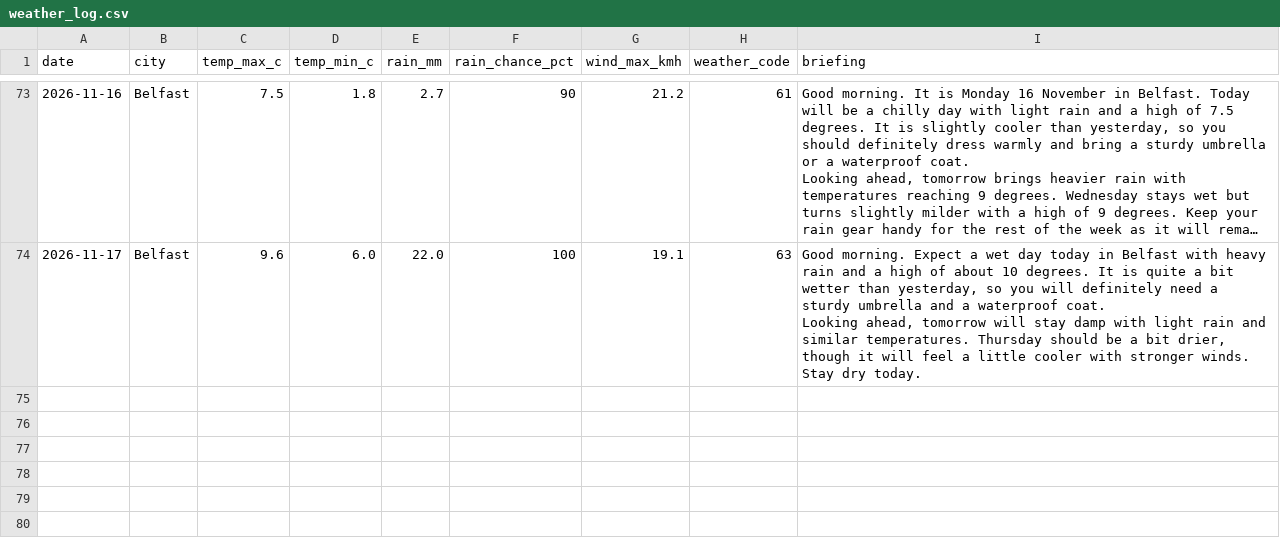
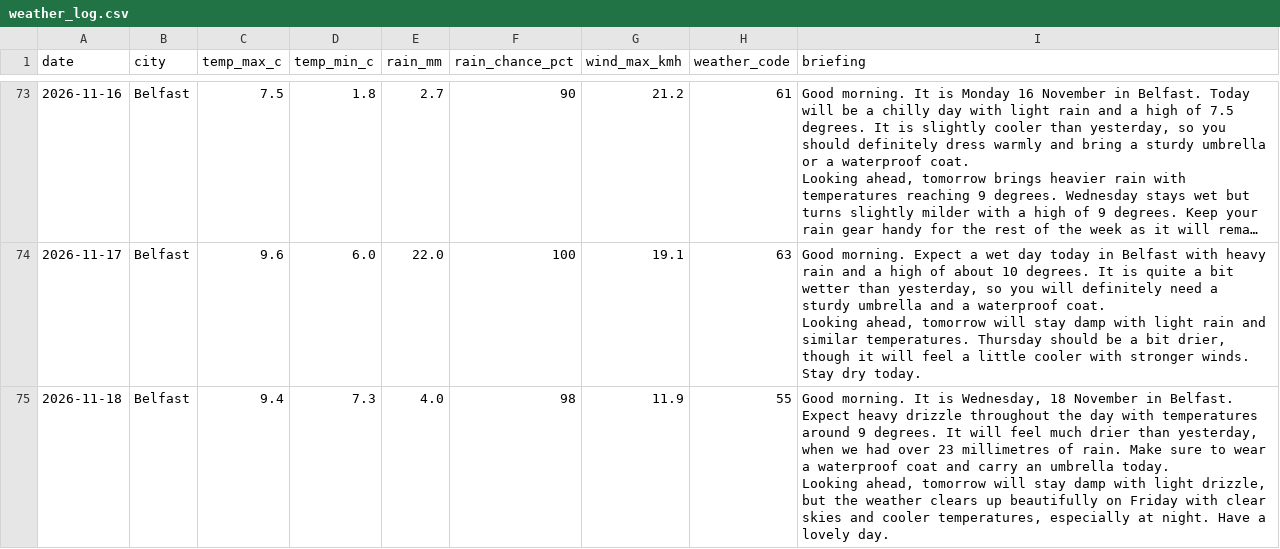
Before and after one commit to MuhammadHaris112233/weather-agent, a CSV file: data/weather_log.csv, drawn as a sheet; only a part is shown, gaps mark what is left out; long unchanged cells end in …; ↵ is a line break in a cell; the diff names each change by its address in the sheet, - before the commit and + after, or states it on an @@ line.

Commit message:
Update weather log and delivery record

```diff
--- a/data/weather_log.csv
+++ b/data/weather_log.csv
+row 75: 2026-11-18 | Belfast | 9.4 | 7.3 | 4.0 | 98 | 11.9 | 55 | Good morning. It is Wednesday, 18 November in Belfast. Expect heavy drizzle throughout the day with temperatures around 9 degrees. It will feel much drier than yesterday, when we had over 23 millimetres of rain. Make sure to wear a waterproof coat and carry an umbrella today. ↵ Looking ahead, tomorrow will stay damp with light drizzle, but the weather clears up beautifully on Friday with clear skies and cooler temperatures, especially at night. Have a lovely day.
```
Also changed, not shown: 1 other file.
